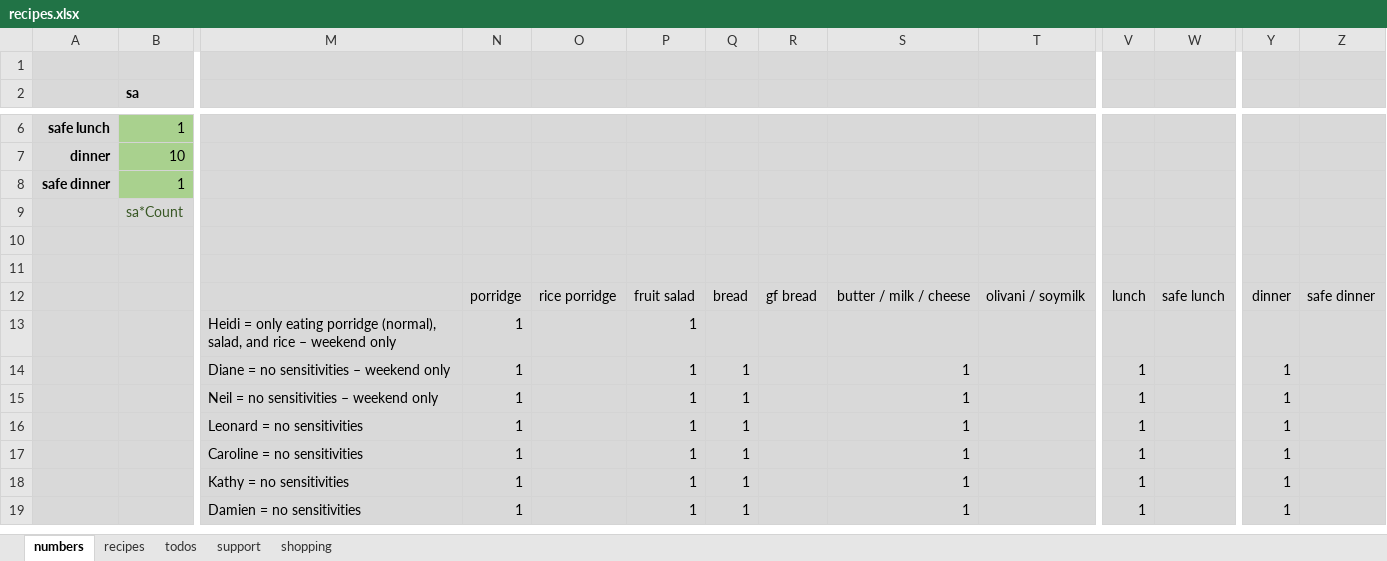
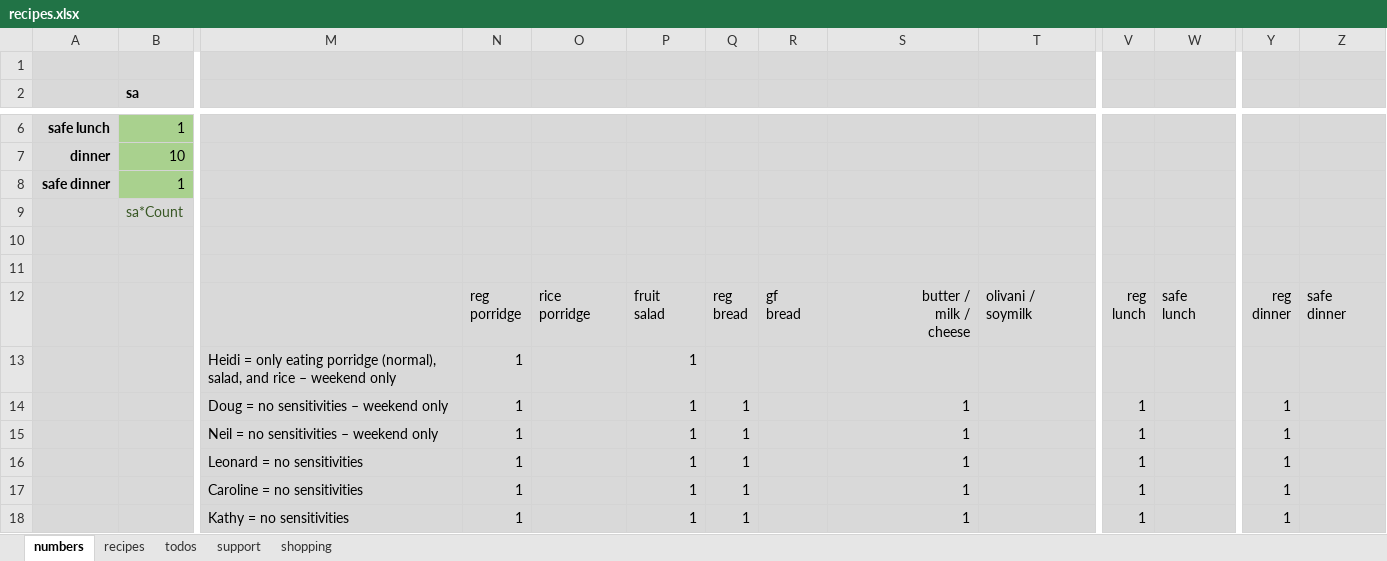
Before and after one commit to leonardguy/dunedin-zen, an Excel workbook: recipes.xlsx, sheet numbers, drawn as a sheet; only a part is shown, gaps mark what is left out; the shorter side is filled out with more unchanged rows; values as stored, in another font and other column widths than the file's, no borders; ↵ is a line break in a cell; the diff covers the shown part only; the diff names each change by its address in the sheet, - before the commit and + after, or states it on an @@ line.

```diff
--- a/recipes.xlsx (sheet numbers)
+++ b/recipes.xlsx (sheet numbers)
-N12: porridge
+N12: reg ↵ porridge
-O12: rice porridge
+O12: rice ↵ porridge
-P12: fruit salad
+P12: fruit ↵ salad
-Q12: bread
+Q12: reg ↵ bread
-R12: gf bread
+R12: gf ↵ bread
-S12: butter / milk / cheese
+S12: butter / ↵ milk / ↵ cheese
-T12: olivani / soymilk
+T12: olivani / ↵ soymilk
-V12: lunch
+V12: reg ↵ lunch
-W12: safe lunch
+W12: safe ↵ lunch
-Y12: dinner
+Y12: reg ↵ dinner
-Z12: safe dinner
+Z12: safe ↵ dinner
-M14: Diane = no sensitivities – weekend only
+M14: Doug = no sensitivities – weekend only
```
Also changed, not shown: 18 added rows, 4 edited cells and cell formats elsewhere in this sheet, sheet shopping, sheet recipes, sheet support.
